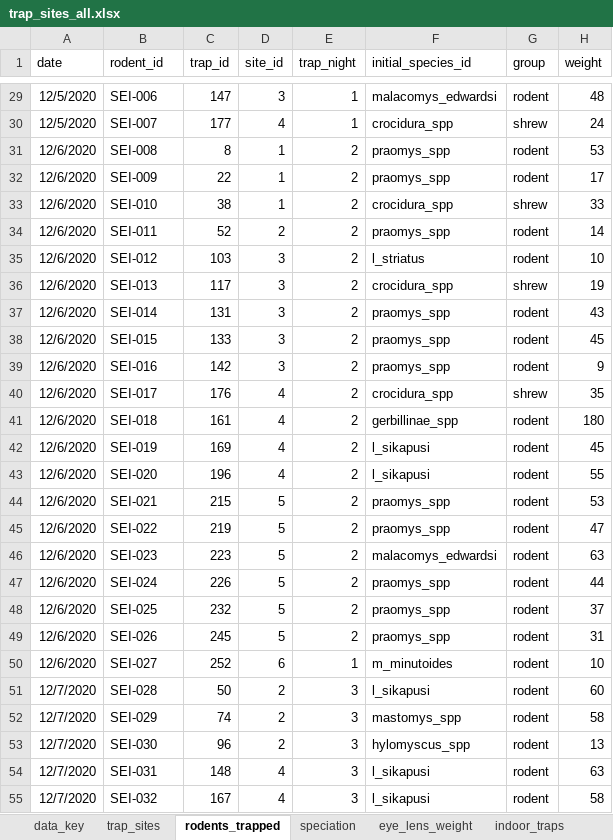
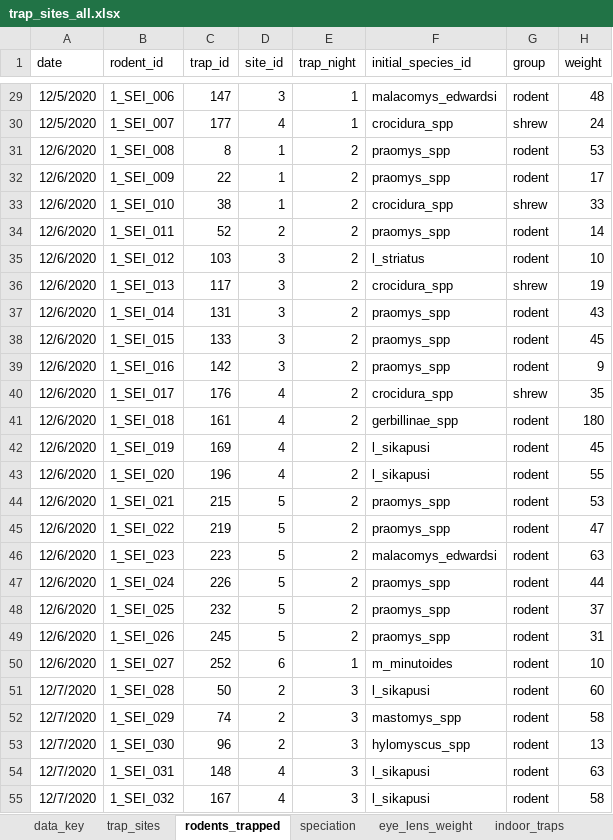
Before and after one commit to DidDrog11/rodent_trapping, an Excel workbook: data/trap_sites_all.xlsx, sheet rodents_trapped, drawn as a sheet; only a part is shown, gaps mark what is left out; values as stored, in another font and other column widths than the file's, no borders; charts and pictures not drawn; the diff covers the shown part only; the diff names each change by its address in the sheet, - before the commit and + after, or states it on an @@ line.

```diff
--- a/data/trap_sites_all.xlsx (sheet rodents_trapped)
+++ b/data/trap_sites_all.xlsx (sheet rodents_trapped)
-B29 (rodent_id): SEI-006
+B29 (rodent_id): 1_SEI_006
-B30 (rodent_id): SEI-007
+B30 (rodent_id): 1_SEI_007
-B31 (rodent_id): SEI-008
+B31 (rodent_id): 1_SEI_008
-B32 (rodent_id): SEI-009
+B32 (rodent_id): 1_SEI_009
-B33 (rodent_id): SEI-010
+B33 (rodent_id): 1_SEI_010
-B34 (rodent_id): SEI-011
+B34 (rodent_id): 1_SEI_011
-B35 (rodent_id): SEI-012
+B35 (rodent_id): 1_SEI_012
-B36 (rodent_id): SEI-013
+B36 (rodent_id): 1_SEI_013
-B37 (rodent_id): SEI-014
+B37 (rodent_id): 1_SEI_014
-B38 (rodent_id): SEI-015
+B38 (rodent_id): 1_SEI_015
-B39 (rodent_id): SEI-016
+B39 (rodent_id): 1_SEI_016
-B40 (rodent_id): SEI-017
+B40 (rodent_id): 1_SEI_017
-B41 (rodent_id): SEI-018
+B41 (rodent_id): 1_SEI_018
-B42 (rodent_id): SEI-019
+B42 (rodent_id): 1_SEI_019
-B43 (rodent_id): SEI-020
+B43 (rodent_id): 1_SEI_020
-B44 (rodent_id): SEI-021
+B44 (rodent_id): 1_SEI_021
-B45 (rodent_id): SEI-022
+B45 (rodent_id): 1_SEI_022
-B46 (rodent_id): SEI-023
+B46 (rodent_id): 1_SEI_023
-B47 (rodent_id): SEI-024
+B47 (rodent_id): 1_SEI_024
-B48 (rodent_id): SEI-025
+B48 (rodent_id): 1_SEI_025
-B49 (rodent_id): SEI-026
+B49 (rodent_id): 1_SEI_026
-B50 (rodent_id): SEI-027
+B50 (rodent_id): 1_SEI_027
-B51 (rodent_id): SEI-028
+B51 (rodent_id): 1_SEI_028
-B52 (rodent_id): SEI-029
+B52 (rodent_id): 1_SEI_029
-B53 (rodent_id): SEI-030
+B53 (rodent_id): 1_SEI_030
-B54 (rodent_id): SEI-031
+B54 (rodent_id): 1_SEI_031
-B55 (rodent_id): SEI-032
+B55 (rodent_id): 1_SEI_032
```
Also changed, not shown: 110 edited cells elsewhere in this sheet, charts or pictures, 49 other files.
